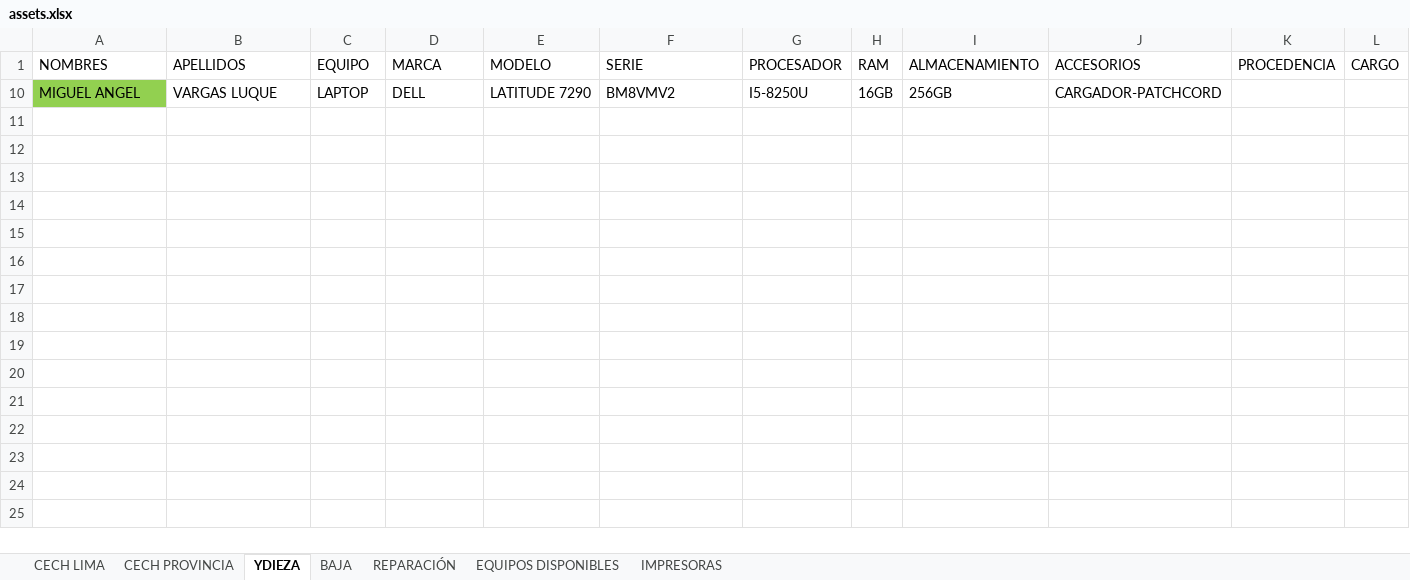
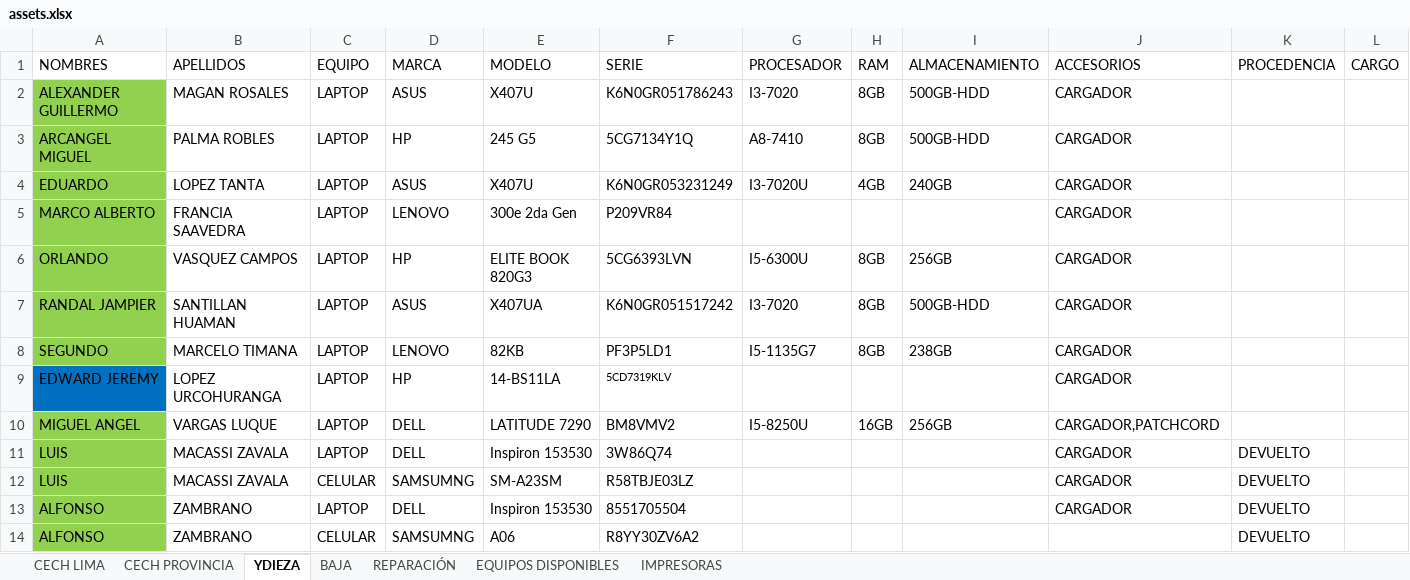
Before and after one commit to WernerReyes/SIGSA-TI, an Excel workbook: storage/app/assets.xlsx, sheet YDIEZA, drawn as a sheet; values as stored, in another font and other column widths than the file's, no borders; conditional formats and table styles not drawn; the diff names each change by its address in the sheet, - before the commit and + after, or states it on an @@ line.

Commit message:
feat: mejorar la visualización de activos al cambiar 'name' por 'full_name' en la tabla y actualizar la lógica de generación de cargadores para laptops en el seeder

```diff
--- a/storage/app/assets.xlsx (sheet YDIEZA)
+++ b/storage/app/assets.xlsx (sheet YDIEZA)
@@ row 2 unhidden: ALEXANDER GUILLERMO | MAGAN ROSALES | LAPTOP | ASUS | X407U | K6N0GR051786243 | I3-7020 | 8GB | 500GB-HDD | CARGADOR @@
@@ row 3 unhidden: ARCANGEL MIGUEL | PALMA ROBLES | LAPTOP | HP | 245 G5 | 5CG7134Y1Q | A8-7410 | 8GB | 500GB-HDD | CARGADOR @@
@@ row 4 unhidden: EDUARDO | LOPEZ TANTA | LAPTOP | ASUS | X407U | K6N0GR053231249 | I3-7020U | 4GB | 240GB | CARGADOR @@
+row 5: MARCO ALBERTO | FRANCIA SAAVEDRA | LAPTOP | LENOVO | 300e 2da Gen | P209VR84 |  |  |  | CARGADOR
@@ row 6 unhidden: ORLANDO | VASQUEZ CAMPOS | LAPTOP | HP | ELITE BOOK 820G3 | 5CG6393LVN | I5-6300U | 8GB | 256GB | CARGADOR @@
@@ row 7 unhidden: RANDAL JAMPIER | SANTILLAN HUAMAN | LAPTOP | ASUS | X407UA | K6N0GR051517242 | I3-7020 | 8GB | 500GB-HDD | CARGADOR @@
@@ row 8 unhidden: SEGUNDO | MARCELO TIMANA | LAPTOP | LENOVO | 82KB | PF3P5LD1 | I5-1135G7 | 8GB | 238GB | CARGADOR @@
+row 9: EDWARD JEREMY | LOPEZ URCOHURANGA | LAPTOP | HP | 14-BS11LA | 5CD7319KLV |  |  |  | CARGADOR
-J10 (ACCESORIOS): CARGADOR-PATCHCORD
+J10 (ACCESORIOS): CARGADOR,PATCHCORD
@@ row 11 unhidden: LUIS | MACASSI ZAVALA | LAPTOP | DELL | Inspiron 153530 | 3W86Q74 |  |  |  | CARGADOR | DEVUELTO @@
@@ row 12 unhidden: LUIS | MACASSI ZAVALA | CELULAR | SAMSUMNG | SM-A23SM | R58TBJE03LZ |  |  |  | CARGADOR | DEVUELTO @@
@@ row 13 unhidden: ALFONSO | ZAMBRANO | LAPTOP | DELL | Inspiron 153530 | 8551705504 |  |  |  | CARGADOR | DEVUELTO @@
@@ row 14 unhidden: ALFONSO | ZAMBRANO | CELULAR | SAMSUMNG | A06 | R8YY30ZV6A2 |  |  |  |  | DEVUELTO @@
```
Also changed, not shown: sheet CECH LIMA, sheet CECH PROVINCIA, hidden cells, 4 other files.
